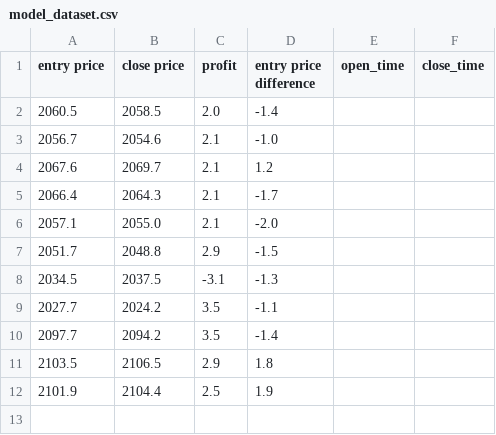
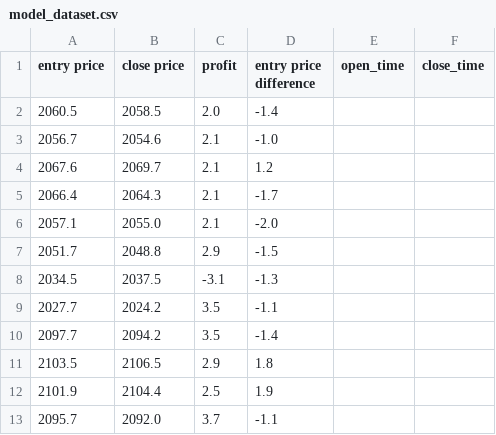
Before and after one commit to Frogleim/Trade-Bot-Model, a CSV file: core/files/model_dataset.csv, drawn as a sheet.

```diff
--- a/core/files/model_dataset.csv
+++ b/core/files/model_dataset.csv
@@ -12 +12,2 @@ entry price,close price,profit,entry price difference,open_time,close_time
 2101.9,2104.4,2.5,1.9,,
+2095.7,2092.0,3.7,-1.1,,
```
Also changed, not shown: 16 other files.
